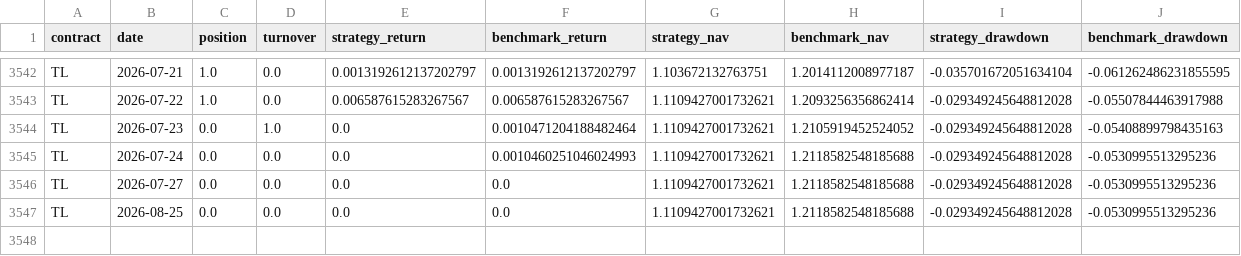
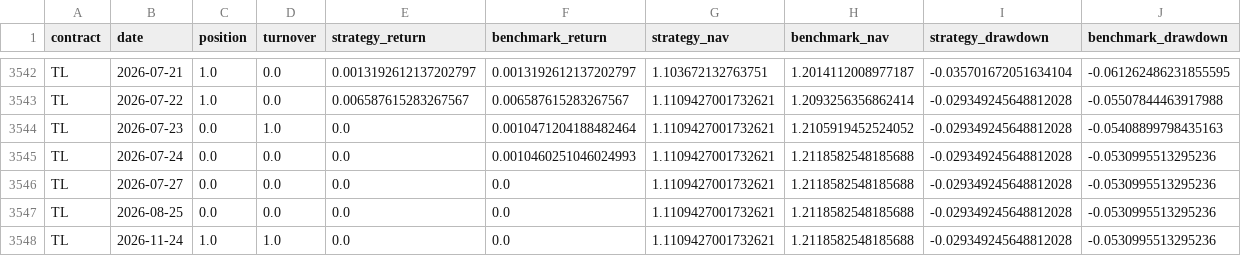
Before and after one commit to ericxuzhesheng/VPIN-Based-Timing-Strategy-for-Chinese-Government-Bond-Futures, a CSV file: results/tables/strategy_nav.csv, drawn as a sheet; only a part is shown, gaps mark what is left out.

```diff
--- a/results/tables/strategy_nav.csv
+++ b/results/tables/strategy_nav.csv
@@ -3547 +3547,2 @@ TL,2026-07-27,0.0,0.0,0.0,0.0,1.1109427001732621,1.2118582548185688,-0.029349245
 TL,2026-08-25,0.0,0.0,0.0,0.0,1.1109427001732621,1.2118582548185688,-0.029349245648812028,-0.0530995513295236
+TL,2026-11-24,1.0,1.0,0.0,0.0,1.1109427001732621,1.2118582548185688,-0.029349245648812028,-0.0530995513295236
```
Also changed, not shown: data/processed/vpin_daily.csv, results/tables/backtest_summary.csv, 14 other files.
